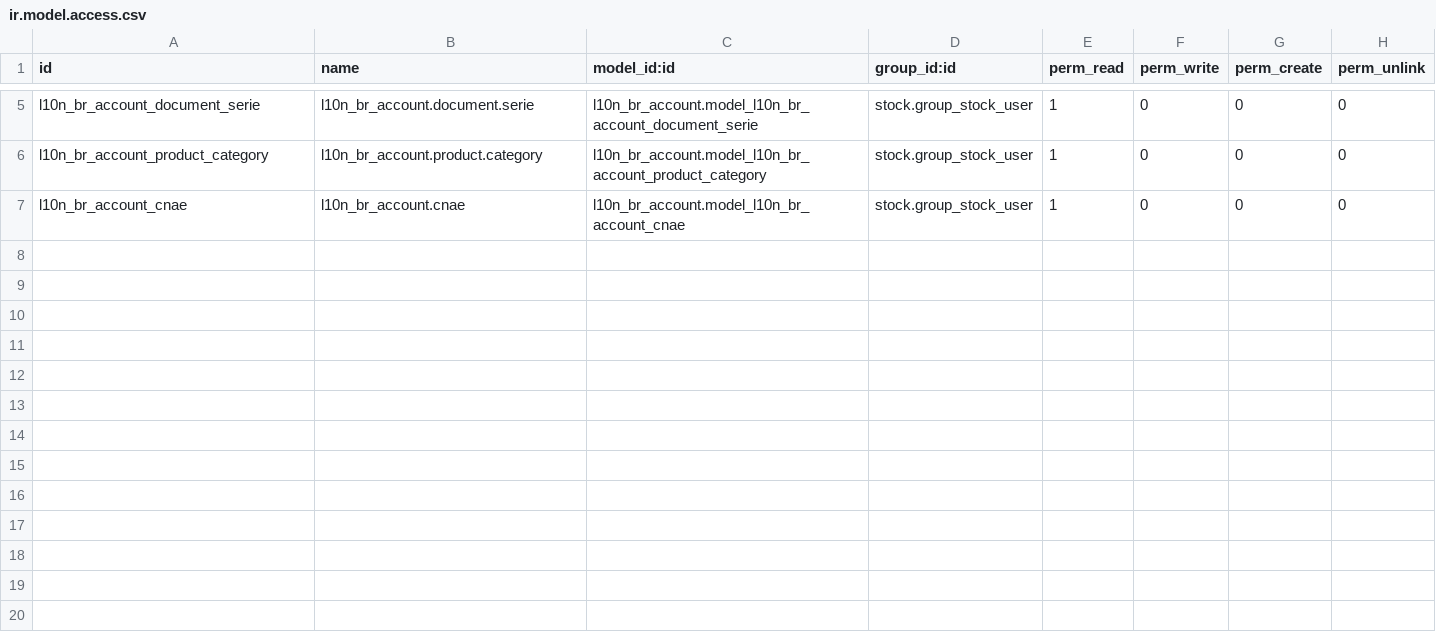
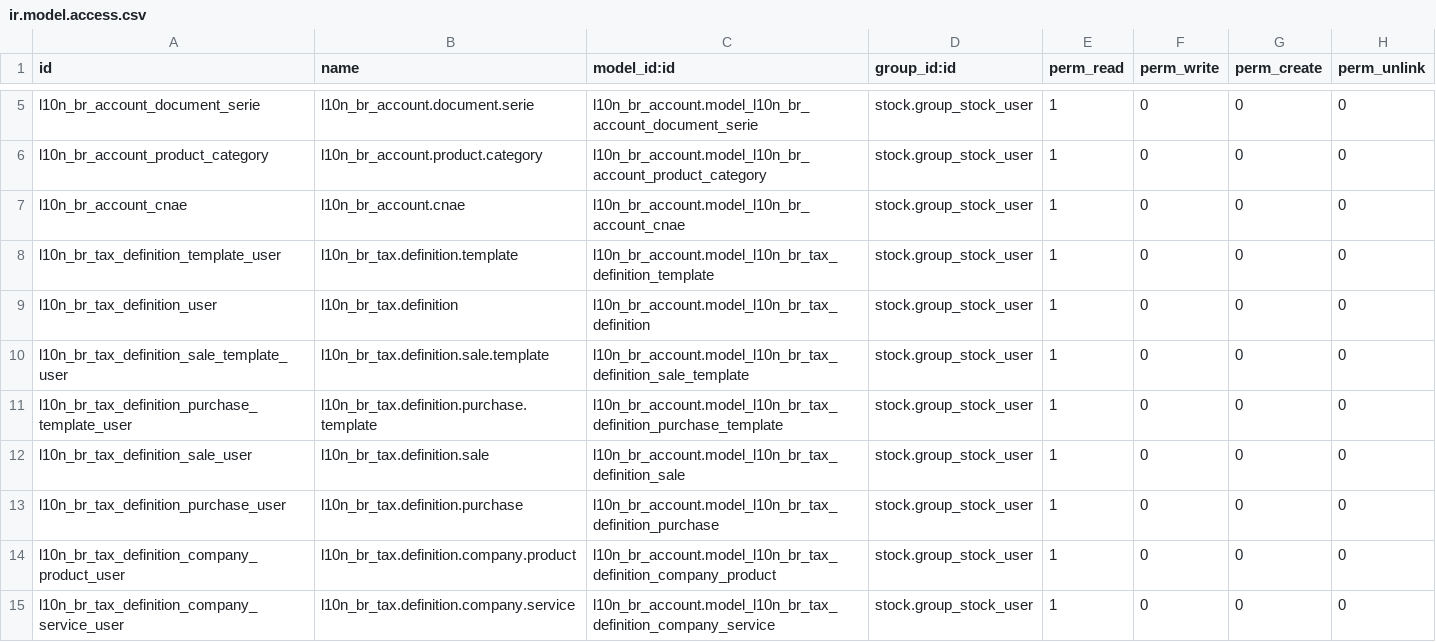
Before and after one commit to rvalyi/l10n_br_core, a CSV file: l10n_br_stock/security/ir.model.access.csv, drawn as a sheet; only a part is shown, gaps mark what is left out; the diff names each change by its address in the sheet, - before the commit and + after, or states it on an @@ line.

Commit message:
l10n_br_stock: incluido segurança de acesso para os novos objetos

```diff
--- a/l10n_br_stock/security/ir.model.access.csv
+++ b/l10n_br_stock/security/ir.model.access.csv
+row 8: l10n_br_tax_definition_template_user | l10n_br_tax.definition.template | l10n_br_account.model_l10n_br_tax_definition_template | stock.group_stock_user | 1 | 0 | 0 | 0
+row 9: l10n_br_tax_definition_user | l10n_br_tax.definition | l10n_br_account.model_l10n_br_tax_definition | stock.group_stock_user | 1 | 0 | 0 | 0
+row 10: l10n_br_tax_definition_sale_template_user | l10n_br_tax.definition.sale.template | l10n_br_account.model_l10n_br_tax_definition_sale_template | stock.group_stock_user | 1 | 0 | 0 | 0
+row 11: l10n_br_tax_definition_purchase_template_user | l10n_br_tax.definition.purchase.template | l10n_br_account.model_l10n_br_tax_definition_purchase_template | stock.group_stock_user | 1 | 0 | 0 | 0
+row 12: l10n_br_tax_definition_sale_user | l10n_br_tax.definition.sale | l10n_br_account.model_l10n_br_tax_definition_sale | stock.group_stock_user | 1 | 0 | 0 | 0
+row 13: l10n_br_tax_definition_purchase_user | l10n_br_tax.definition.purchase | l10n_br_account.model_l10n_br_tax_definition_purchase | stock.group_stock_user | 1 | 0 | 0 | 0
+row 14: l10n_br_tax_definition_company_product_user | l10n_br_tax.definition.company.product | l10n_br_account.model_l10n_br_tax_definition_company_product | stock.group_stock_user | 1 | 0 | 0 | 0
+row 15: l10n_br_tax_definition_company_service_user | l10n_br_tax.definition.company.service | l10n_br_account.model_l10n_br_tax_definition_company_service | stock.group_stock_user | 1 | 0 | 0 | 0
```
